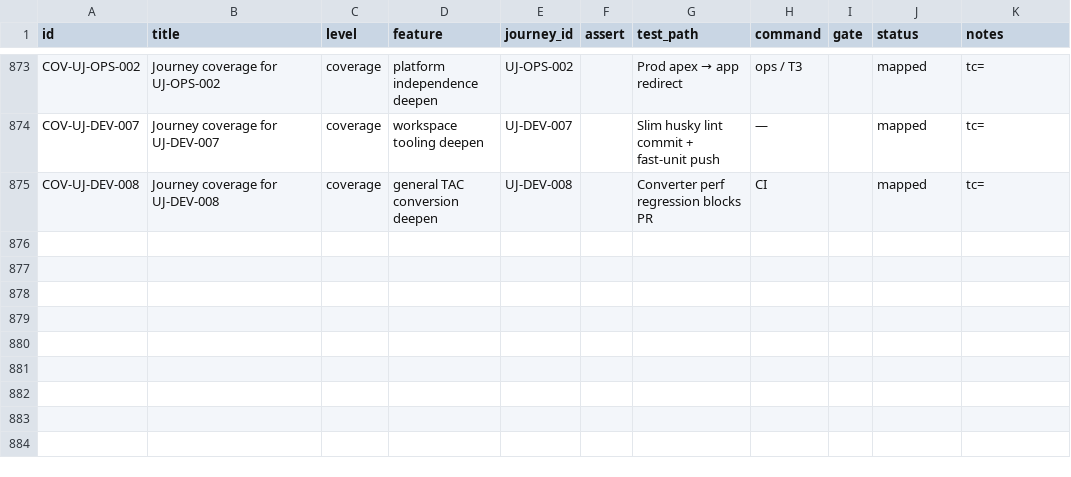
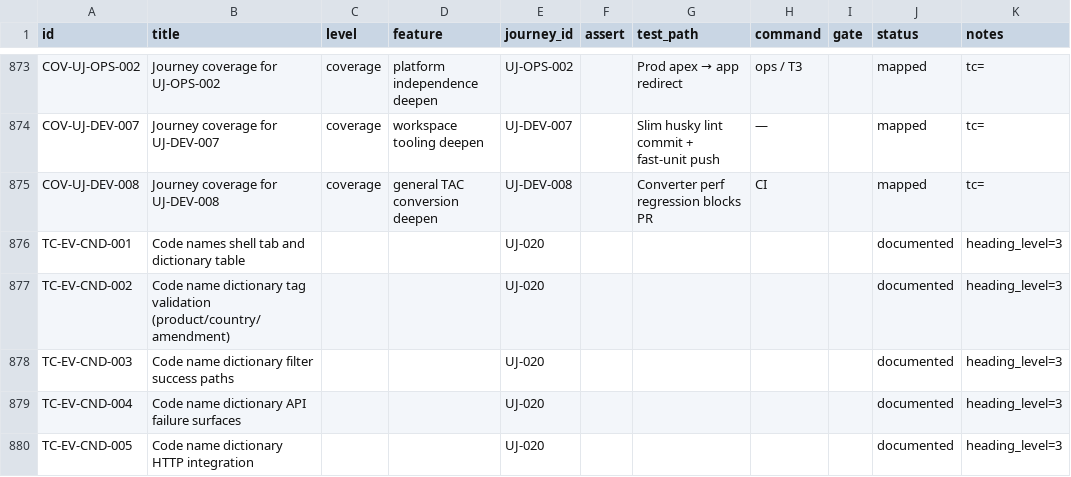
Before and after one commit to EMPIRIC2/TAC-to-IWXXM, a CSV file: docs/test-plan.csv, drawn as a sheet; only a part is shown, gaps mark what is left out; the diff names each change by its address in the sheet, - before the commit and + after, or states it on an @@ line.

```diff
--- a/docs/test-plan.csv
+++ b/docs/test-plan.csv
+row 876: TC-EV-CND-001 | Code names shell tab and dictionary table |  |  | UJ-020 |  |  |  |  | documented | heading_level=3
+row 877: TC-EV-CND-002 | Code name dictionary tag validation (product/country/amendment) |  |  | UJ-020 |  |  |  |  | documented | heading_level=3
+row 878: TC-EV-CND-003 | Code name dictionary filter success paths |  |  | UJ-020 |  |  |  |  | documented | heading_level=3
+row 879: TC-EV-CND-004 | Code name dictionary API failure surfaces |  |  | UJ-020 |  |  |  |  | documented | heading_level=3
+row 880: TC-EV-CND-005 | Code name dictionary HTTP integration |  |  | UJ-020 |  |  |  |  | documented | heading_level=3
```
Also changed, not shown: 21 other files.
